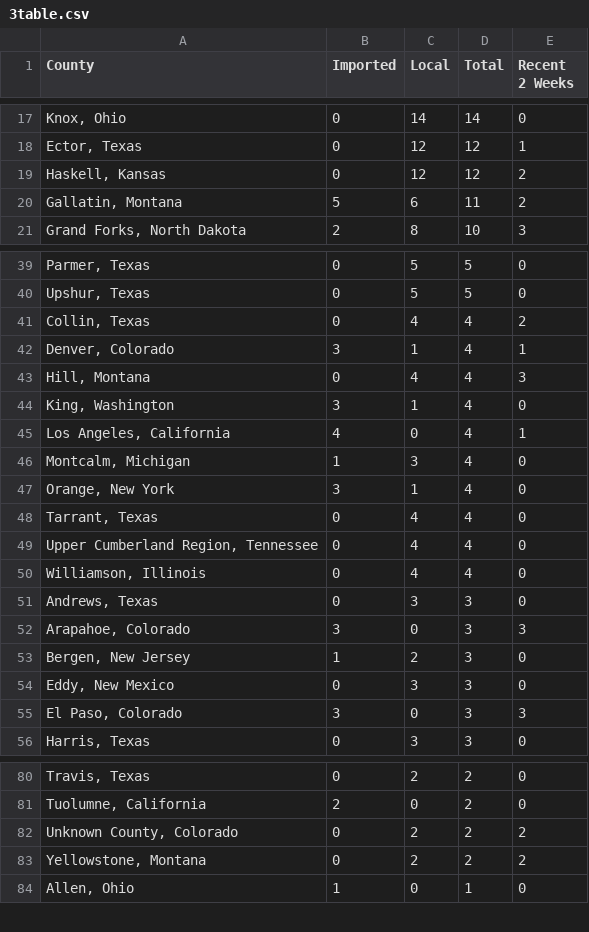
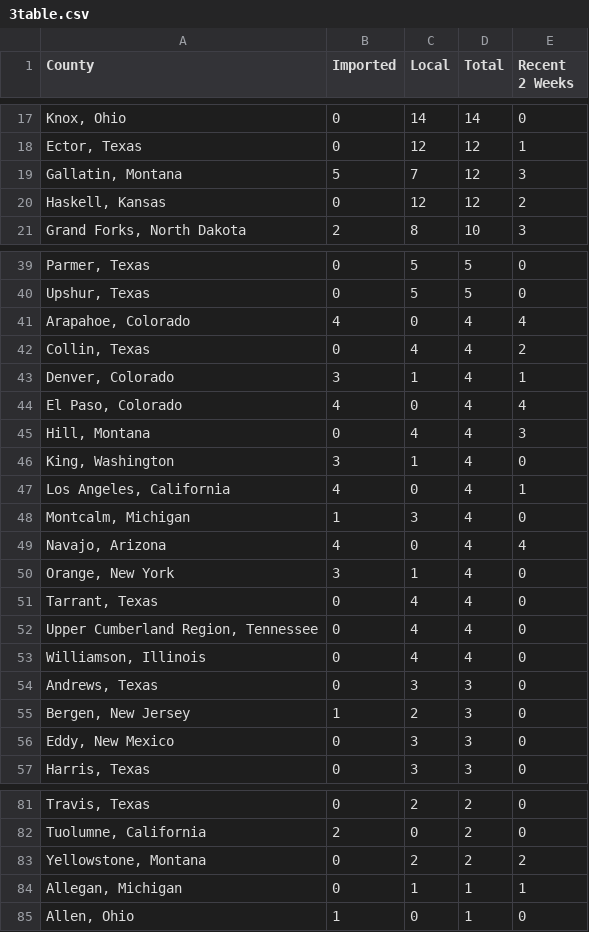
Before and after one commit to CSSEGISandData/measles_tracker_test, a CSV file: GitHub Ready Version/3table.csv, drawn as a sheet; only a part is shown, gaps mark what is left out; removed rows and columns are numbered as before the commit, all else as after; the diff covers the shown part only; the diff names each change by its address in the sheet, - before the commit and + after, or states it on an @@ line.

```diff
--- a/GitHub Ready Version/3table.csv
+++ b/GitHub Ready Version/3table.csv
+row 19: Gallatin, Montana | 5 | 7 | 12 | 3
-row 20: Gallatin, Montana | 5 | 6 | 11 | 2
+row 41: Arapahoe, Colorado | 4 | 0 | 4 | 4
+row 44: El Paso, Colorado | 4 | 0 | 4 | 4
+row 49: Navajo, Arizona | 4 | 0 | 4 | 4
-row 52: Arapahoe, Colorado | 3 | 0 | 3 | 3
-row 55: El Paso, Colorado | 3 | 0 | 3 | 3
-row 82: Unknown County, Colorado | 0 | 2 | 2 | 2
+row 84: Allegan, Michigan | 0 | 1 | 1 | 1
```
Also changed, not shown: 3 edited cells elsewhere in this file, GitHub Ready Version/1map1.csv, GitHub Ready Version/2map2.csv, 6 other files.
